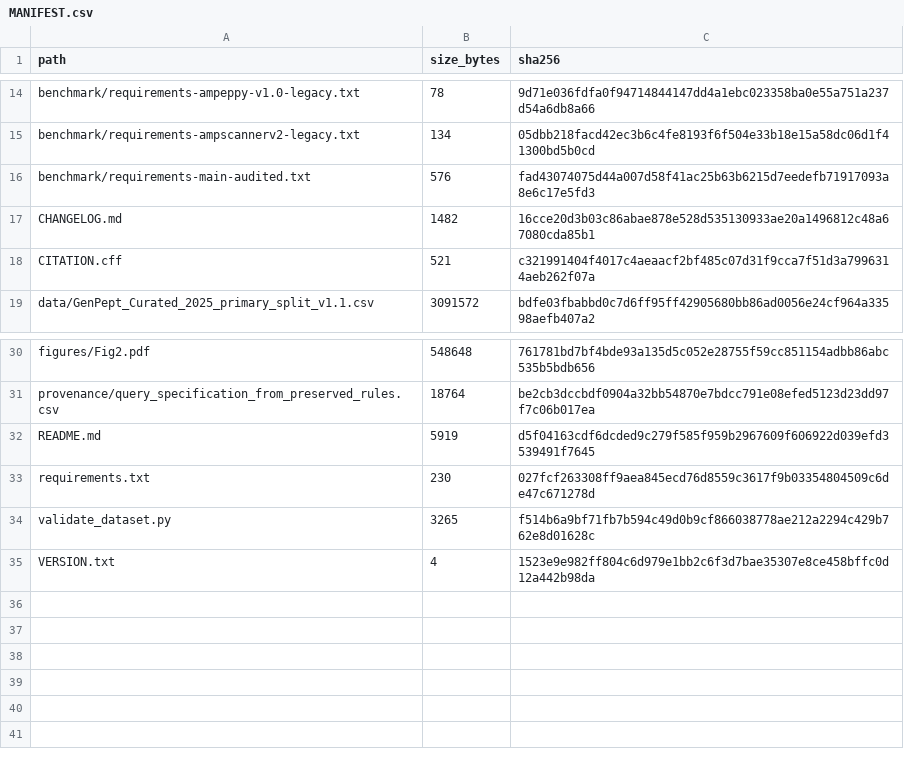
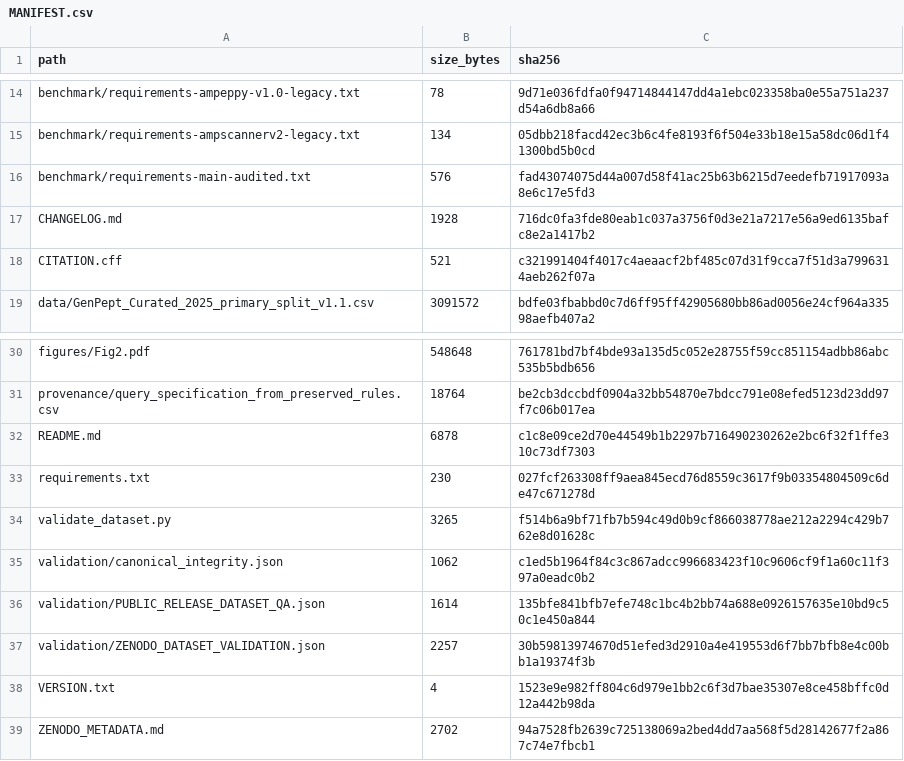
Before and after one commit to biochem-data-sci/GenPept-Curated-2025, a CSV file: MANIFEST.csv, drawn as a sheet; only a part is shown, gaps mark what is left out.

Commit message:
Synchronize final v1.1 package and checksums
Publish one official package filename across local, GitHub main/tag/release and Zenodo. Retain scientific QA and source rights, update current record metadata, and regenerate actual-byte payload manifest/checksums. Canonical dataset, direct splits, scientific source cells and meaningful saved outputs are unchanged. Local archive passed a fresh extraction audit.

```diff
--- a/MANIFEST.csv
+++ b/MANIFEST.csv
@@ -16,3 +16,3 @@ benchmark/requirements-ampscannerv2-legacy.txt,134,05dbb218facd42ec3b6c4fe8193f6
 benchmark/requirements-main-audited.txt,576,fad43074075d44a007d58f41ac25b63b6215d7eedefb71917093a8e6c17e5fd3
-CHANGELOG.md,1482,16cce20d3b03c86abae878e528d535130933ae20a1496812c48a67080cda85b1
+CHANGELOG.md,1928,716dc0fa3fde80eab1c037a3756f0d3e21a7217e56a9ed6135bafc8e2a1417b2
 CITATION.cff,521,c321991404f4017c4aeaacf2bf485c07d31f9cca7f51d3a7996314aeb262f07a
@@ -31,5 +31,9 @@ figures/Fig2.pdf,548648,761781bd7bf4bde93a135d5c052e28755f59cc851154adbb86abc535
 provenance/query_specification_from_preserved_rules.csv,18764,be2cb3dccbdf0904a32bb54870e7bdcc791e08efed5123d23dd97f7c06b017ea
-README.md,5919,d5f04163cdf6dcded9c279f585f959b2967609f606922d039efd3539491f7645
+README.md,6878,c1c8e09ce2d70e44549b1b2297b716490230262e2bc6f32f1ffe310c73df7303
 requirements.txt,230,027fcf263308ff9aea845ecd76d8559c3617f9b03354804509c6de47c671278d
 validate_dataset.py,3265,f514b6a9bf71fb7b594c49d0b9cf866038778ae212a2294c429b762e8d01628c
+validation/canonical_integrity.json,1062,c1ed5b1964f84c3c867adcc996683423f10c9606cf9f1a60c11f397a0eadc0b2
+validation/PUBLIC_RELEASE_DATASET_QA.json,1614,135bfe841bfb7efe748c1bc4b2bb74a688e0926157635e10bd9c50c1e450a844
+validation/ZENODO_DATASET_VALIDATION.json,2257,30b59813974670d51efed3d2910a4e419553d6f7bb7bfb8e4c00bb1a19374f3b
 VERSION.txt,4,1523e9e982ff804c6d979e1bb2c6f3d7bae35307e8ce458bffc0d12a442b98da
+ZENODO_METADATA.md,2702,94a7528fb2639c725138069a2bed4dd7aa568f5d28142677f2a867c74e7fbcb1
```
Also changed, not shown: 4 other files.
